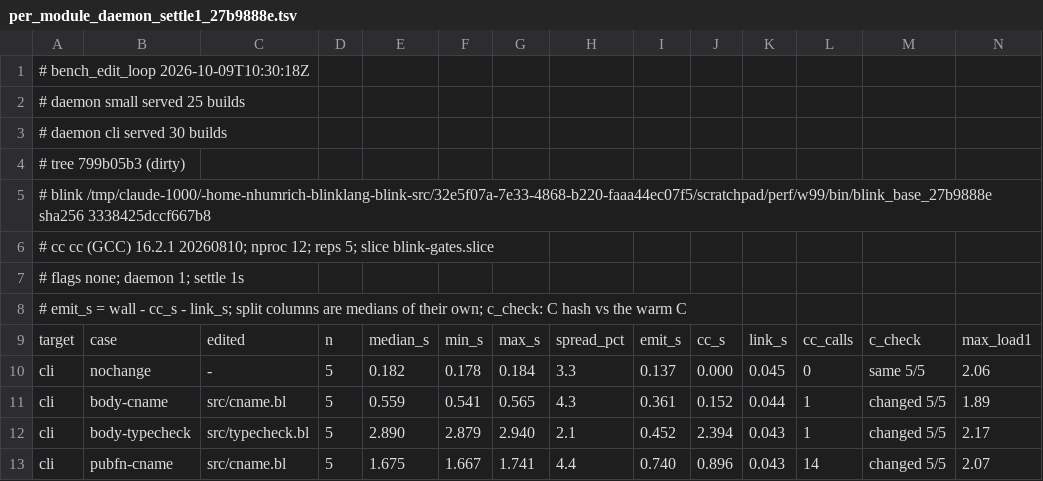
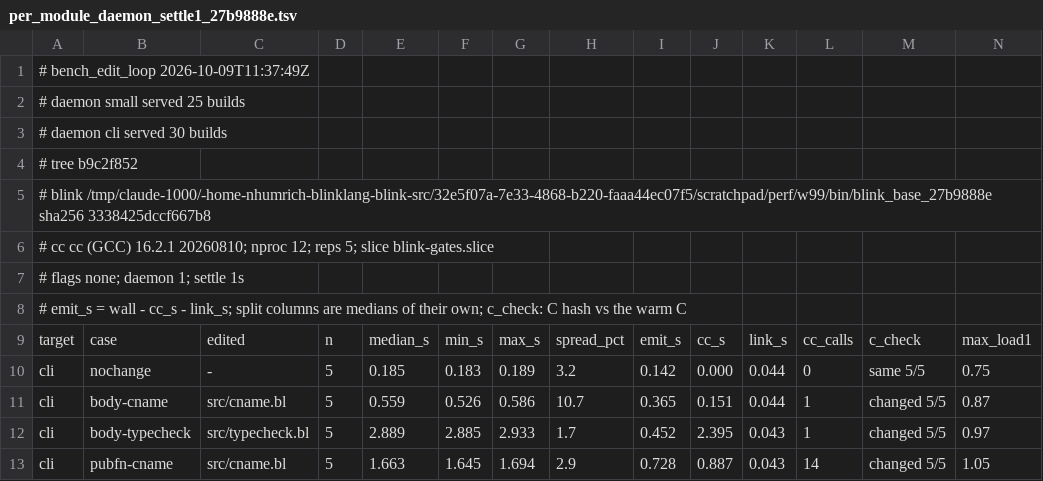
Before and after one commit to blinklang/blink, a TSV file: bench/edit_loop/per_module_daemon_settle1_27b9888e.tsv, drawn as a sheet; only a part is shown; the diff covers the shown part only.

Commit message:
Bench the redirect build against the build before, with the small rows the router split makes slower

```diff
--- a/bench/edit_loop/per_module_daemon_settle1_27b9888e.tsv
+++ b/bench/edit_loop/per_module_daemon_settle1_27b9888e.tsv
@@ -1,5 +1,5 @@
-# bench_edit_loop 2026-10-09T10:30:18Z
+# bench_edit_loop 2026-10-09T11:37:49Z
 # daemon small served 25 builds
 # daemon cli served 30 builds
-# tree 799b05b3 (dirty)
+# tree b9c2f852
 # blink /tmp/claude-1000/-home-nhumrich-blinklang-blink-src/32e5f07a-7e33-4868-b220-faaa44ec07f5/scratchpad/perf/w99/bin/blink_base_27b9888e sha256 3338425dccf667b8
@@ -9,5 +9,5 @@
 target	case	edited	n	median_s	min_s	max_s	spread_pct	emit_s	cc_s	link_s	cc_calls	c_check	max_load1
-cli	nochange	-	5	0.182	0.178	0.184	3.3	0.137	0.000	0.045	0	same 5/5	2.06
-cli	body-cname	src/cname.bl	5	0.559	0.541	0.565	4.3	0.361	0.152	0.044	1	changed 5/5	1.89
-cli	body-typecheck	src/typecheck.bl	5	2.890	2.879	2.940	2.1	0.452	2.394	0.043	1	changed 5/5	2.17
-cli	pubfn-cname	src/cname.bl	5	1.675	1.667	1.741	4.4	0.740	0.896	0.043	14	changed 5/5	2.07
+cli	nochange	-	5	0.185	0.183	0.189	3.2	0.142	0.000	0.044	0	same 5/5	0.75
+cli	body-cname	src/cname.bl	5	0.559	0.526	0.586	10.7	0.365	0.151	0.044	1	changed 5/5	0.87
+cli	body-typecheck	src/typecheck.bl	5	2.889	2.885	2.933	1.7	0.452	2.395	0.043	1	changed 5/5	0.97
+cli	pubfn-cname	src/cname.bl	5	1.663	1.645	1.694	2.9	0.728	0.887	0.043	14	changed 5/5	1.05
```
Also changed, not shown: 70 edited cells elsewhere in this file, bench/edit_loop/daemon_any_entry_27b9888e.tsv, 21 other files.
